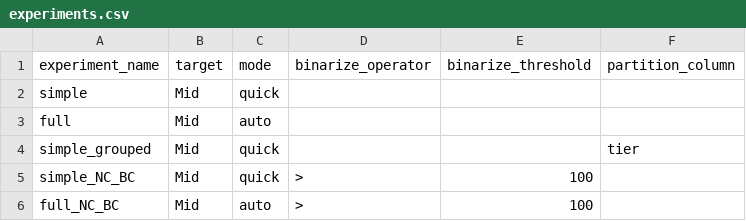
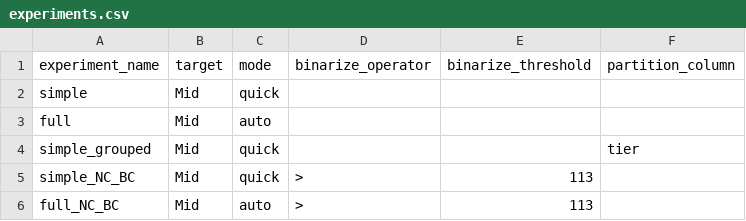
Before and after one commit to derluke/xflow, a CSV file: include/x_flow/config/experiments.csv, drawn as a sheet.

```diff
--- a/include/x_flow/config/experiments.csv
+++ b/include/x_flow/config/experiments.csv
@@ -4,3 +4,3 @@ full,Mid,auto,,,
 simple_grouped,Mid,quick,,,tier
-simple_NC_BC,Mid,quick,>,100,
-full_NC_BC,Mid,auto,>,100,
+simple_NC_BC,Mid,quick,>,113,
+full_NC_BC,Mid,auto,>,113,
```
Also changed, not shown: 20 other files.
